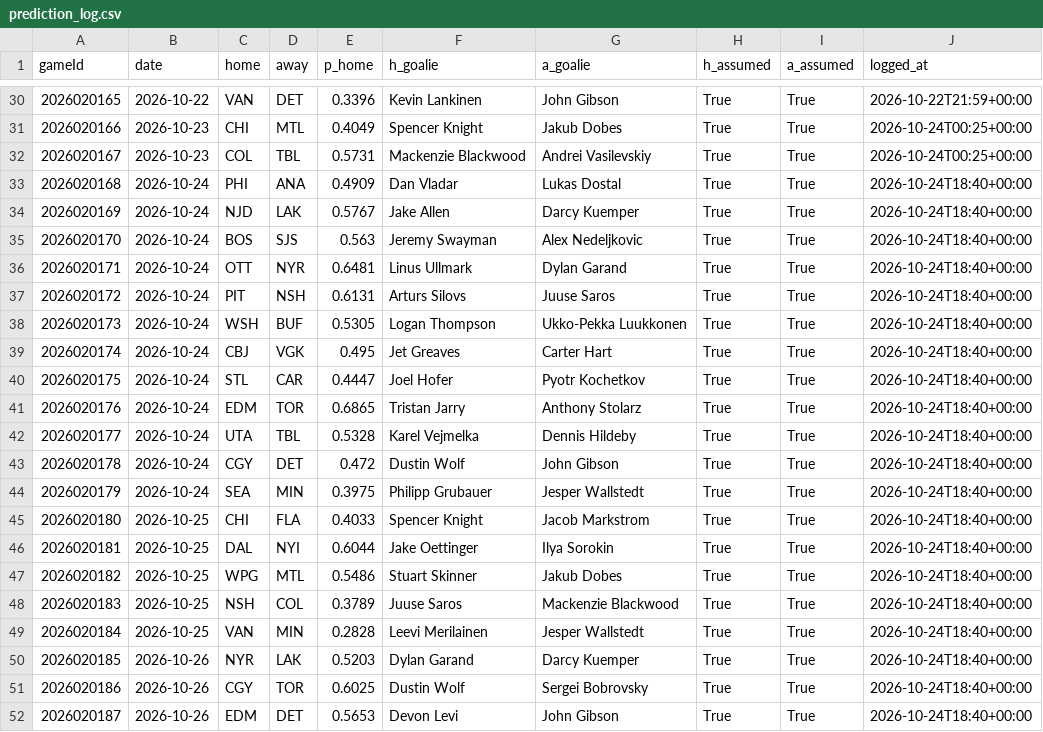
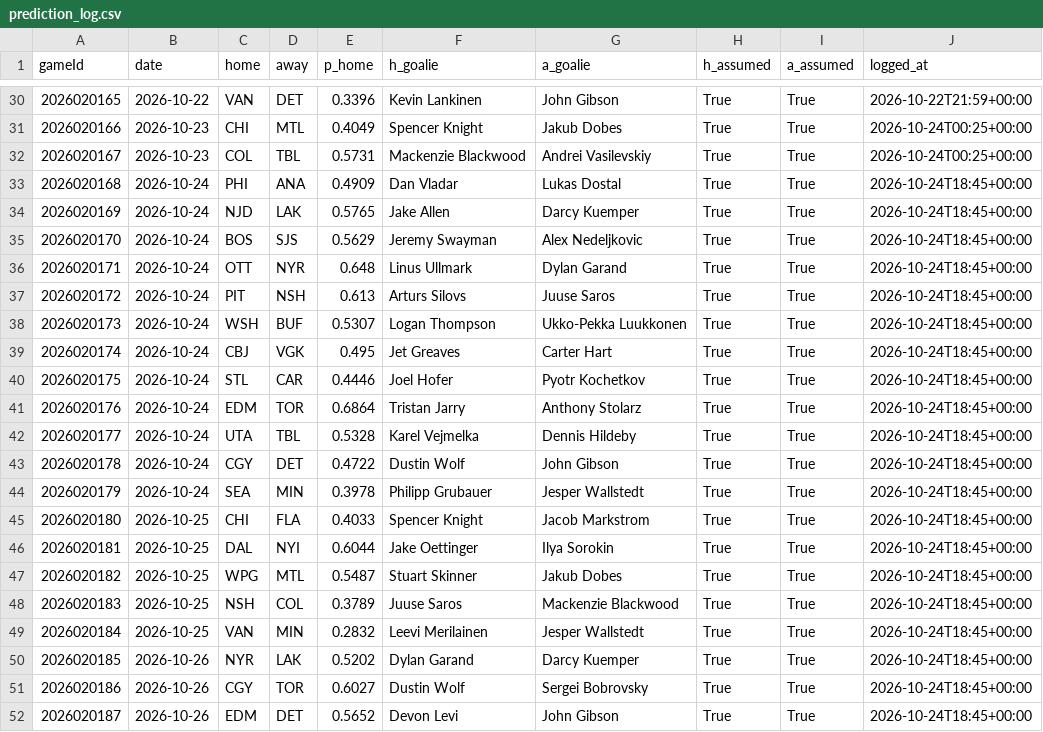
Before and after one commit to BackwardsHAT123/nhl-matchup, a CSV file: docs/data/prediction_log.csv, drawn as a sheet; only a part is shown, gaps mark what is left out.

```diff
--- a/docs/data/prediction_log.csv
+++ b/docs/data/prediction_log.csv
@@ -32,21 +32,21 @@ gameId,date,home,away,p_home,h_goalie,a_goalie,h_assumed,a_assumed,logged_at
 2026020167,2026-10-23,COL,TBL,0.5731,Mackenzie Blackwood,Andrei Vasilevskiy,True,True,2026-10-24T00:25+00:00
-2026020168,2026-10-24,PHI,ANA,0.4909,Dan Vladar,Lukas Dostal,True,True,2026-10-24T18:40+00:00
-2026020169,2026-10-24,NJD,LAK,0.5767,Jake Allen,Darcy Kuemper,True,True,2026-10-24T18:40+00:00
-2026020170,2026-10-24,BOS,SJS,0.563,Jeremy Swayman,Alex Nedeljkovic,True,True,2026-10-24T18:40+00:00
-2026020171,2026-10-24,OTT,NYR,0.6481,Linus Ullmark,Dylan Garand,True,True,2026-10-24T18:40+00:00
-2026020172,2026-10-24,PIT,NSH,0.6131,Arturs Silovs,Juuse Saros,True,True,2026-10-24T18:40+00:00
-2026020173,2026-10-24,WSH,BUF,0.5305,Logan Thompson,Ukko-Pekka Luukkonen,True,True,2026-10-24T18:40+00:00
-2026020174,2026-10-24,CBJ,VGK,0.495,Jet Greaves,Carter Hart,True,True,2026-10-24T18:40+00:00
-2026020175,2026-10-24,STL,CAR,0.4447,Joel Hofer,Pyotr Kochetkov,True,True,2026-10-24T18:40+00:00
-2026020176,2026-10-24,EDM,TOR,0.6865,Tristan Jarry,Anthony Stolarz,True,True,2026-10-24T18:40+00:00
-2026020177,2026-10-24,UTA,TBL,0.5328,Karel Vejmelka,Dennis Hildeby,True,True,2026-10-24T18:40+00:00
-2026020178,2026-10-24,CGY,DET,0.472,Dustin Wolf,John Gibson,True,True,2026-10-24T18:40+00:00
-2026020179,2026-10-24,SEA,MIN,0.3975,Philipp Grubauer,Jesper Wallstedt,True,True,2026-10-24T18:40+00:00
-2026020180,2026-10-25,CHI,FLA,0.4033,Spencer Knight,Jacob Markstrom,True,True,2026-10-24T18:40+00:00
-2026020181,2026-10-25,DAL,NYI,0.6044,Jake Oettinger,Ilya Sorokin,True,True,2026-10-24T18:40+00:00
-2026020182,2026-10-25,WPG,MTL,0.5486,Stuart Skinner,Jakub Dobes,True,True,2026-10-24T18:40+00:00
-2026020183,2026-10-25,NSH,COL,0.3789,Juuse Saros,Mackenzie Blackwood,True,True,2026-10-24T18:40+00:00
-2026020184,2026-10-25,VAN,MIN,0.2828,Leevi Merilainen,Jesper Wallstedt,True,True,2026-10-24T18:40+00:00
-2026020185,2026-10-26,NYR,LAK,0.5203,Dylan Garand,Darcy Kuemper,True,True,2026-10-24T18:40+00:00
-2026020186,2026-10-26,CGY,TOR,0.6025,Dustin Wolf,Sergei Bobrovsky,True,True,2026-10-24T18:40+00:00
-2026020187,2026-10-26,EDM,DET,0.5653,Devon Levi,John Gibson,True,True,2026-10-24T18:40+00:00
+2026020168,2026-10-24,PHI,ANA,0.4909,Dan Vladar,Lukas Dostal,True,True,2026-10-24T18:45+00:00
+2026020169,2026-10-24,NJD,LAK,0.5765,Jake Allen,Darcy Kuemper,True,True,2026-10-24T18:45+00:00
+2026020170,2026-10-24,BOS,SJS,0.5629,Jeremy Swayman,Alex Nedeljkovic,True,True,2026-10-24T18:45+00:00
+2026020171,2026-10-24,OTT,NYR,0.648,Linus Ullmark,Dylan Garand,True,True,2026-10-24T18:45+00:00
+2026020172,2026-10-24,PIT,NSH,0.613,Arturs Silovs,Juuse Saros,True,True,2026-10-24T18:45+00:00
+2026020173,2026-10-24,WSH,BUF,0.5307,Logan Thompson,Ukko-Pekka Luukkonen,True,True,2026-10-24T18:45+00:00
+2026020174,2026-10-24,CBJ,VGK,0.495,Jet Greaves,Carter Hart,True,True,2026-10-24T18:45+00:00
+2026020175,2026-10-24,STL,CAR,0.4446,Joel Hofer,Pyotr Kochetkov,True,True,2026-10-24T18:45+00:00
+2026020176,2026-10-24,EDM,TOR,0.6864,Tristan Jarry,Anthony Stolarz,True,True,2026-10-24T18:45+00:00
+2026020177,2026-10-24,UTA,TBL,0.5328,Karel Vejmelka,Dennis Hildeby,True,True,2026-10-24T18:45+00:00
+2026020178,2026-10-24,CGY,DET,0.4722,Dustin Wolf,John Gibson,True,True,2026-10-24T18:45+00:00
+2026020179,2026-10-24,SEA,MIN,0.3978,Philipp Grubauer,Jesper Wallstedt,True,True,2026-10-24T18:45+00:00
+2026020180,2026-10-25,CHI,FLA,0.4033,Spencer Knight,Jacob Markstrom,True,True,2026-10-24T18:45+00:00
+2026020181,2026-10-25,DAL,NYI,0.6044,Jake Oettinger,Ilya Sorokin,True,True,2026-10-24T18:45+00:00
+2026020182,2026-10-25,WPG,MTL,0.5487,Stuart Skinner,Jakub Dobes,True,True,2026-10-24T18:45+00:00
+2026020183,2026-10-25,NSH,COL,0.3789,Juuse Saros,Mackenzie Blackwood,True,True,2026-10-24T18:45+00:00
+2026020184,2026-10-25,VAN,MIN,0.2832,Leevi Merilainen,Jesper Wallstedt,True,True,2026-10-24T18:45+00:00
+2026020185,2026-10-26,NYR,LAK,0.5202,Dylan Garand,Darcy Kuemper,True,True,2026-10-24T18:45+00:00
+2026020186,2026-10-26,CGY,TOR,0.6027,Dustin Wolf,Sergei Bobrovsky,True,True,2026-10-24T18:45+00:00
+2026020187,2026-10-26,EDM,DET,0.5652,Devon Levi,John Gibson,True,True,2026-10-24T18:45+00:00
```
Also changed, not shown: 8 other files.
